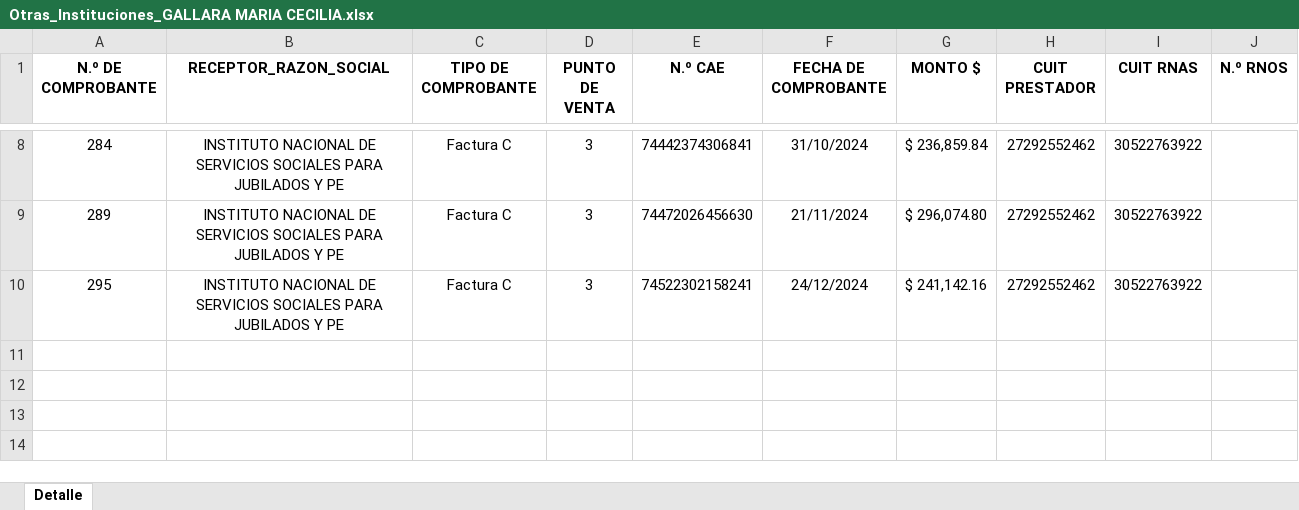
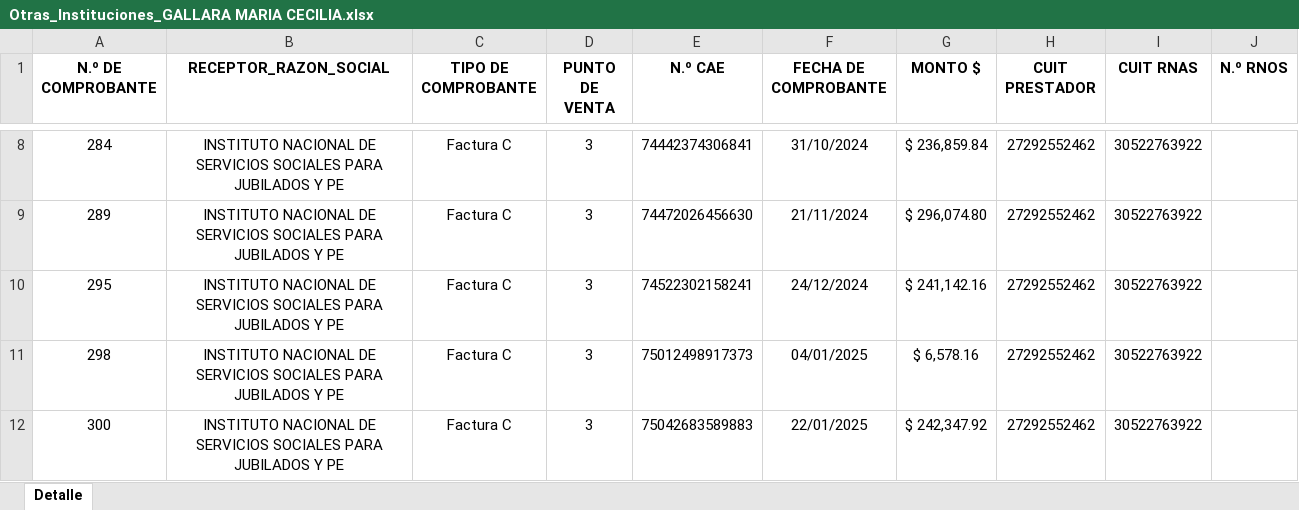
Before and after one commit to lucianayelicich/extractor-facturas, an Excel workbook: reportes/Otras_Instituciones_GALLARA MARIA CECILIA.xlsx, sheet Detalle, drawn as a sheet; only a part is shown, gaps mark what is left out; values as stored, in another font and other column widths than the file's, no borders; ↵ is a line break in a cell; the diff names each change by its address in the sheet, - before the commit and + after, or states it on an @@ line.

Commit message:
nuevos reportes

```diff
--- a/reportes/Otras_Instituciones_GALLARA MARIA CECILIA.xlsx (sheet Detalle)
+++ b/reportes/Otras_Instituciones_GALLARA MARIA CECILIA.xlsx (sheet Detalle)
+row 11: 298 | INSTITUTO NACIONAL DE SERVICIOS SOCIALES PARA ↵ JUBILADOS Y PE | Factura C | 3 | 75012498917373 | 04/01/2025 | $ 6,578.16 | 27292552462 | 30522763922
+row 12: 300 | INSTITUTO NACIONAL DE SERVICIOS SOCIALES PARA ↵ JUBILADOS Y PE | Factura C | 3 | 75042683589883 | 22/01/2025 | $ 242,347.92 | 27292552462 | 30522763922
```
Also changed, not shown: reportes/Otras_Instituciones_CERVIGNI CORA.xlsx, reportes/Otras_Instituciones_MARTINEZ PILAR.xlsx, 24 other files.
